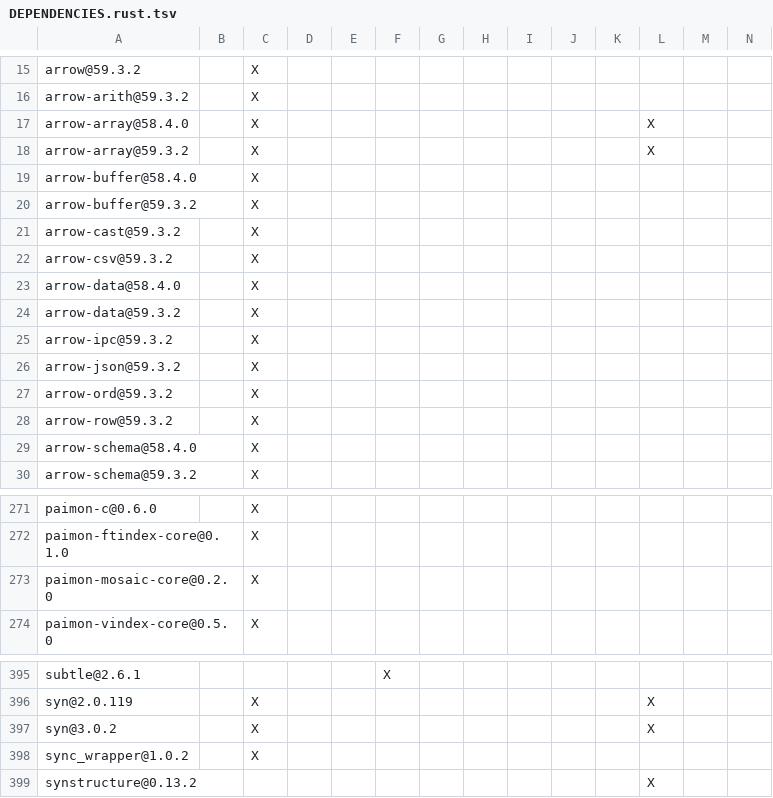
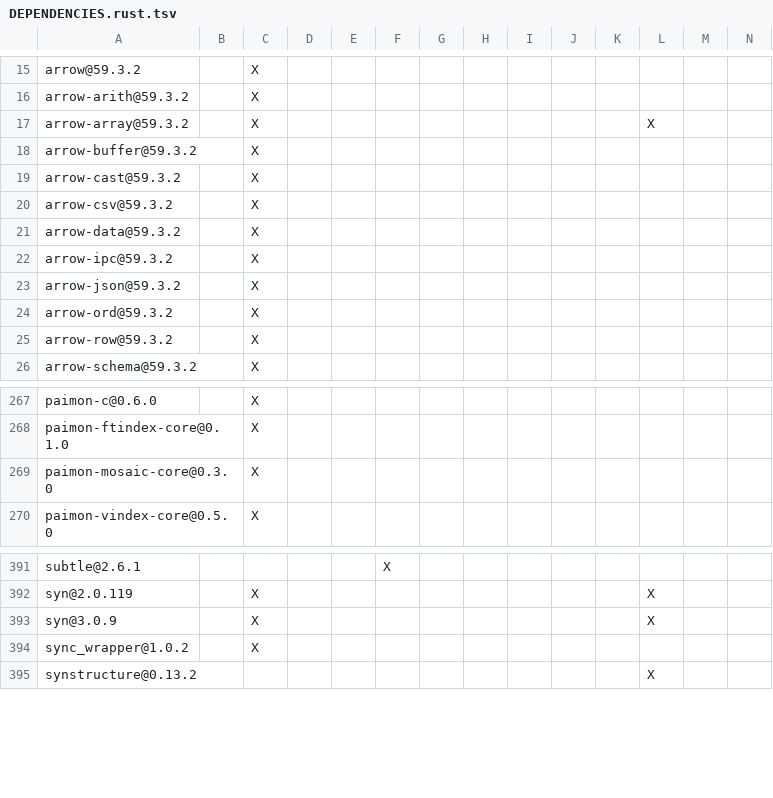
Before and after one commit to apache/paimon-rust, a TSV file: bindings/c/DEPENDENCIES.rust.tsv, drawn as a sheet; only a part is shown, gaps mark what is left out; removed rows and columns are numbered as before the commit, all else as after; rows hold the shown columns only; the diff names each change by its address in the sheet, - before the commit and + after, or states it on an @@ line.

```diff
--- a/bindings/c/DEPENDENCIES.rust.tsv
+++ b/bindings/c/DEPENDENCIES.rust.tsv
-row 17: arrow-array@58.4.0 |  | X |  |  |  |  |  |  |  |  | X
-row 19: arrow-buffer@58.4.0 |  | X
-row 23: arrow-data@58.4.0 |  | X
-row 29: arrow-schema@58.4.0 |  | X
-A269: paimon-mosaic-core@0.2.0
+A269: paimon-mosaic-core@0.3.0
-A393: syn@3.0.2
+A393: syn@3.0.9
```
Also changed, not shown: benchmarks/tpcds/DEPENDENCIES.rust.tsv, bindings/go/DEPENDENCIES.rust.tsv, 28 other files.
